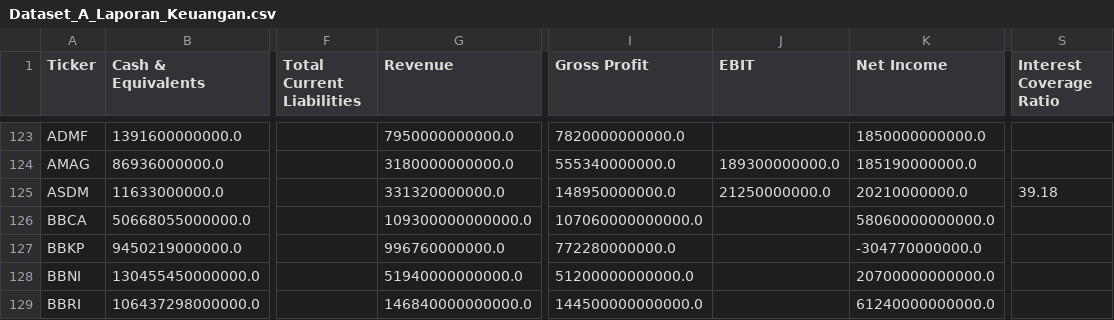
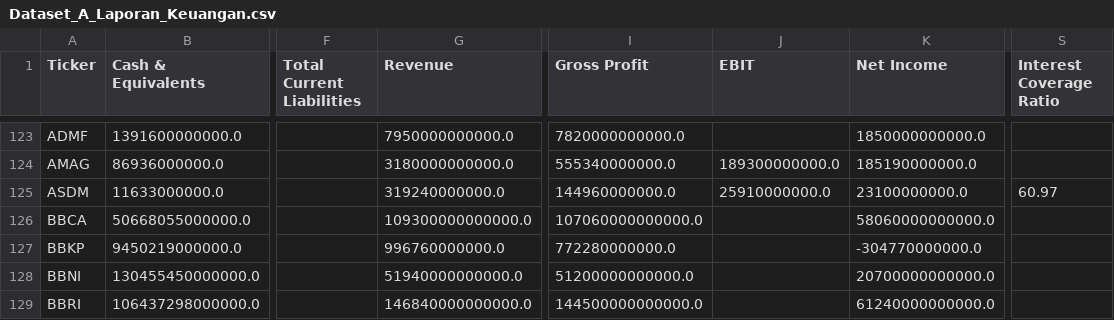
Before and after one commit to dodoreminica/pressure-monitor, a CSV file: Dataset_A_Laporan_Keuangan.csv, drawn as a sheet; only a part is shown, gaps mark what is left out; the diff names each change by its address in the sheet, - before the commit and + after, or states it on an @@ line.

```diff
--- a/Dataset_A_Laporan_Keuangan.csv
+++ b/Dataset_A_Laporan_Keuangan.csv
-G125 (Revenue): 331320000000.0
+G125 (Revenue): 319240000000.0
-I125 (Gross Profit): 148950000000.0
+I125 (Gross Profit): 144960000000.0
-J125 (EBIT): 21250000000.0
+J125 (EBIT): 25910000000.0
-K125 (Net Income): 20210000000.0
+K125 (Net Income): 23100000000.0
-S125 (Interest Coverage Ratio): 39.18
+S125 (Interest Coverage Ratio): 60.97
```
Also changed, not shown: Dataset_B_Harga_Wajar.csv, Dataset_C_Risk_Scoring.csv, 2 other files.
